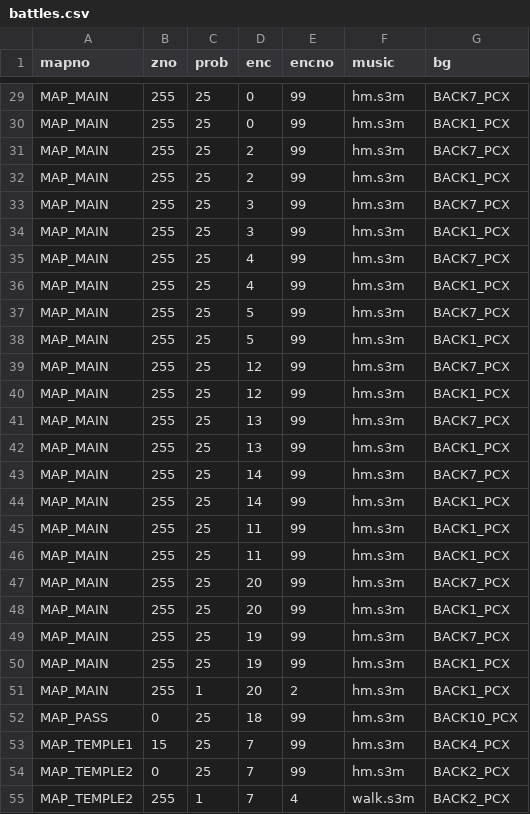
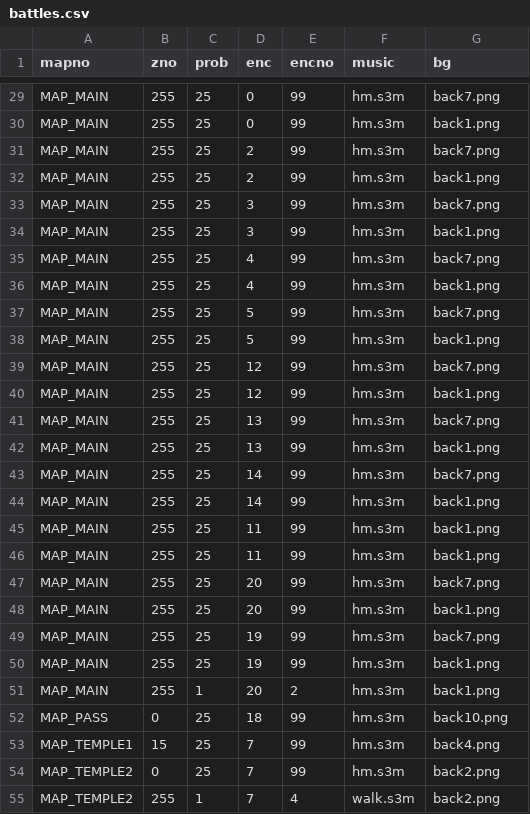
Before and after one commit to OnlineCop/kq-fork, a CSV file: other/battles.csv, drawn as a sheet; only a part is shown, gaps mark what is left out; the diff covers the shown part only; the diff names each change by its address in the sheet, - before the commit and + after, or states it on an @@ line.

```diff
--- a/other/battles.csv
+++ b/other/battles.csv
-G29 (bg): BACK7_PCX
+G29 (bg): back7.png
-G30 (bg): BACK1_PCX
+G30 (bg): back1.png
-G31 (bg): BACK7_PCX
+G31 (bg): back7.png
-G32 (bg): BACK1_PCX
+G32 (bg): back1.png
-G33 (bg): BACK7_PCX
+G33 (bg): back7.png
-G34 (bg): BACK1_PCX
+G34 (bg): back1.png
-G35 (bg): BACK7_PCX
+G35 (bg): back7.png
-G36 (bg): BACK1_PCX
+G36 (bg): back1.png
-G37 (bg): BACK7_PCX
+G37 (bg): back7.png
-G38 (bg): BACK1_PCX
+G38 (bg): back1.png
-G39 (bg): BACK7_PCX
+G39 (bg): back7.png
-G40 (bg): BACK1_PCX
+G40 (bg): back1.png
-G41 (bg): BACK7_PCX
+G41 (bg): back7.png
-G42 (bg): BACK1_PCX
+G42 (bg): back1.png
-G43 (bg): BACK7_PCX
+G43 (bg): back7.png
-G44:G46 (bg): BACK1_PCX
+G44:G46 (bg): back1.png
-G47 (bg): BACK7_PCX
+G47 (bg): back7.png
-G48 (bg): BACK1_PCX
+G48 (bg): back1.png
-G49 (bg): BACK7_PCX
+G49 (bg): back7.png
-G50:G51 (bg): BACK1_PCX
+G50:G51 (bg): back1.png
-G52 (bg): BACK10_PCX
+G52 (bg): back10.png
-G53 (bg): BACK4_PCX
+G53 (bg): back4.png
-G54:G55 (bg): BACK2_PCX
+G54:G55 (bg): back2.png
```
Also changed, not shown: 33 edited cells elsewhere in this file, 32 other files.
